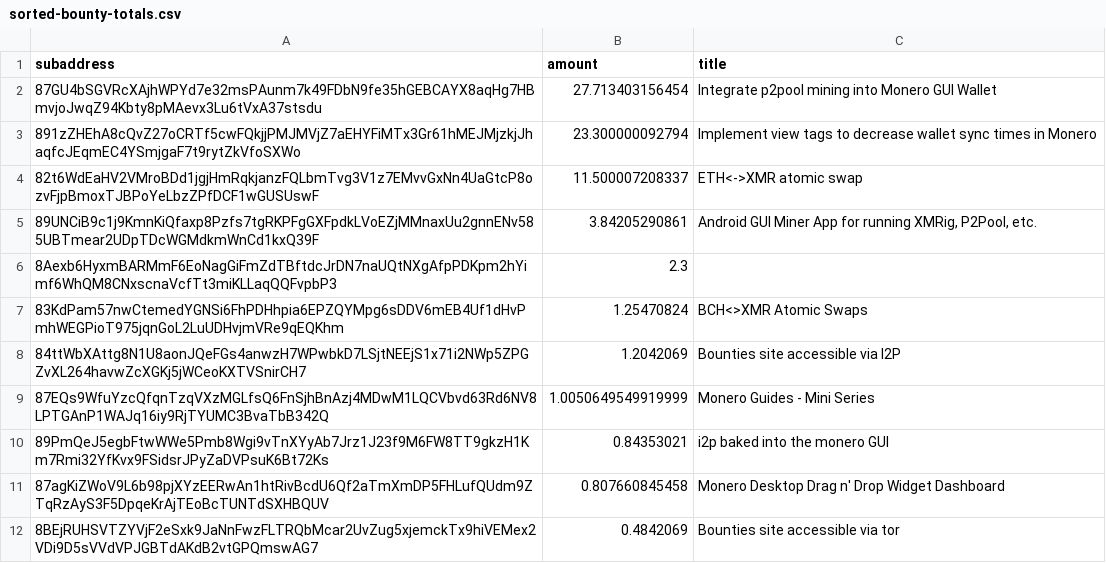
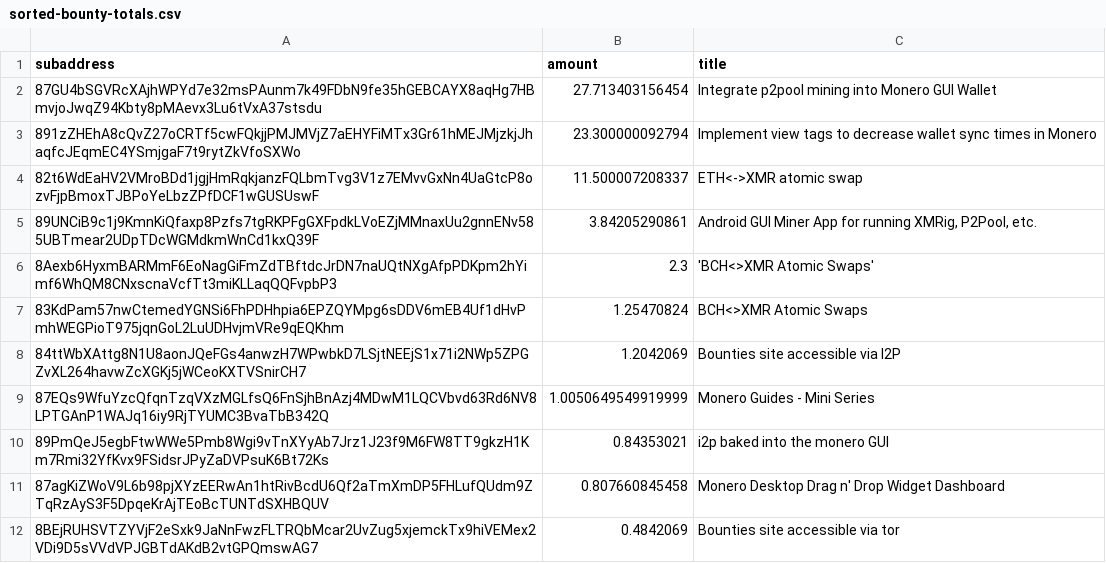
Before and after one commit to plowsof/check-monero-bounties-subad, a CSV file: sorted-bounty-totals.csv, drawn as a sheet; only a part is shown; the diff names each change by its address in the sheet, - before the commit and + after, or states it on an @@ line.

Commit message:
Update sorted-bounty-totals.csv

```diff
--- a/sorted-bounty-totals.csv
+++ b/sorted-bounty-totals.csv
-C6 (title): (empty)
+C6 (title): 'BCH<>XMR Atomic Swaps'
```
